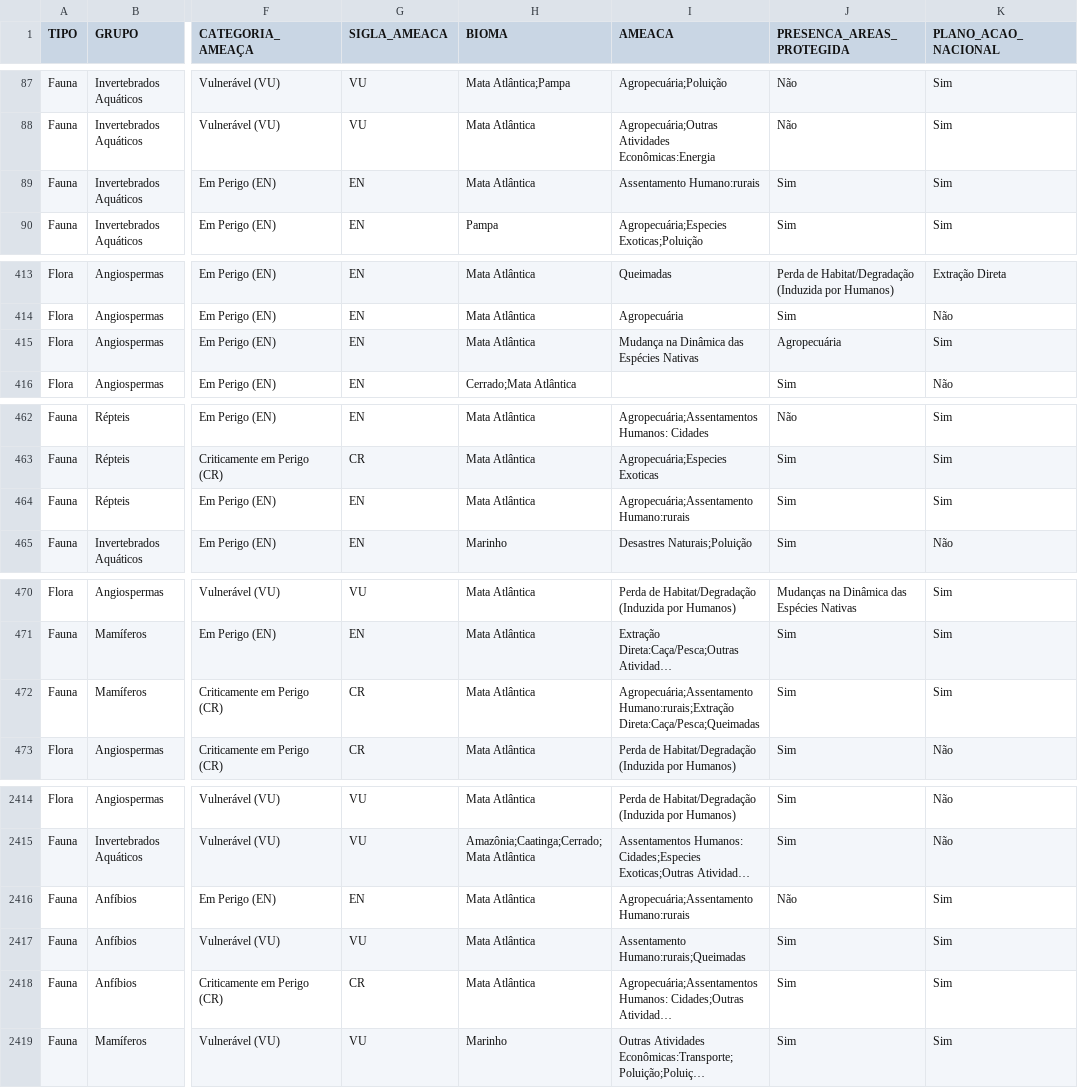
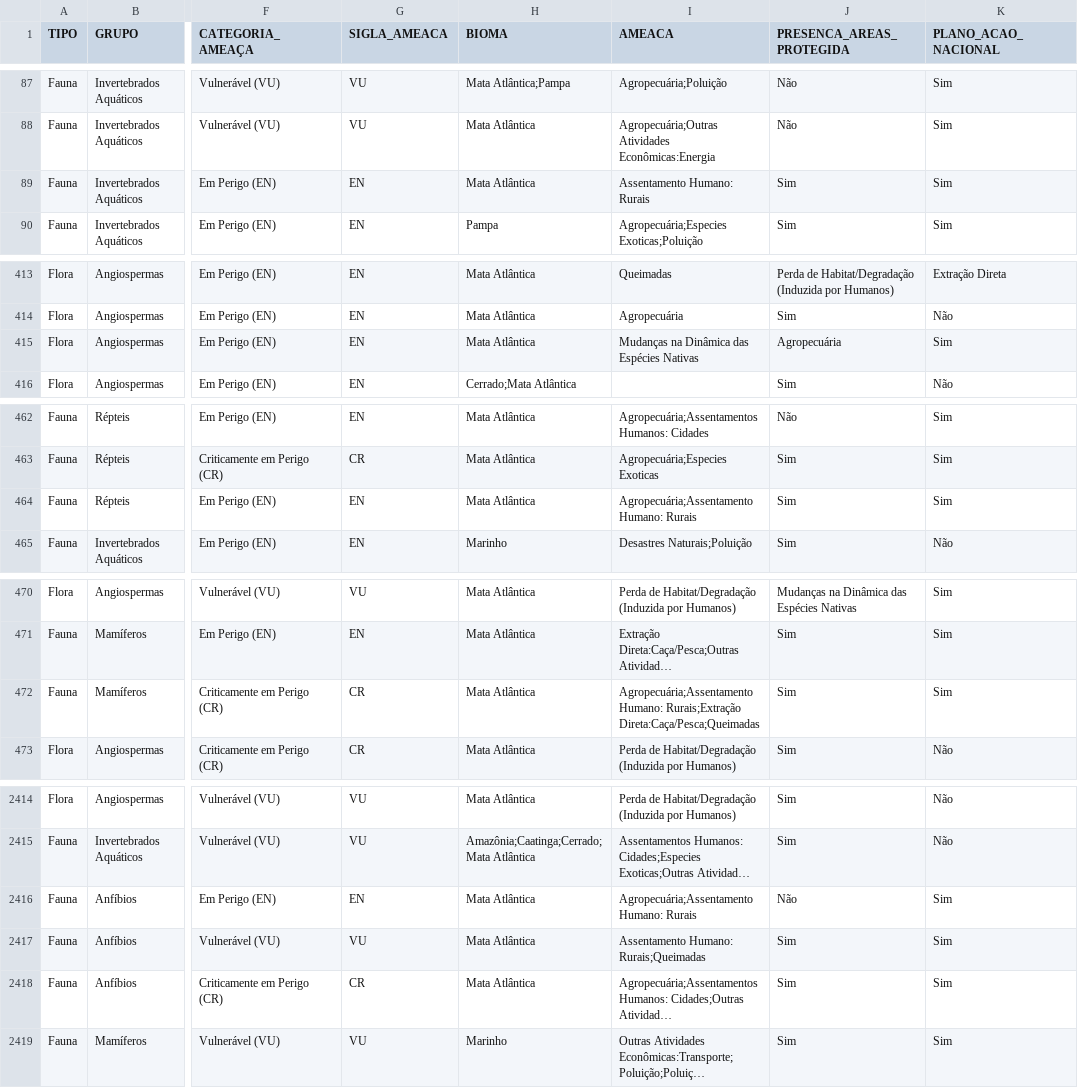
Before and after one commit to Banco-Dados/TP2-BD, a CSV file: lista-de-especies-ameacas-2020.csv, drawn as a sheet; only a part is shown, gaps mark what is left out; long unchanged cells end in …; the diff covers the shown part only; the diff names each change by its address in the sheet, - before the commit and + after, or states it on an @@ line.

```diff
--- a/lista-de-especies-ameacas-2020.csv
+++ b/lista-de-especies-ameacas-2020.csv
-I89 (AMEACA): Assentamento Humano:rurais
+I89 (AMEACA): Assentamento Humano: Rurais
-I415 (AMEACA): Mudança na Dinâmica das Espécies Nativas
+I415 (AMEACA): Mudanças na Dinâmica das Espécies Nativas
-I464 (AMEACA): Agropecuária;Assentamento Humano:rurais
+I464 (AMEACA): Agropecuária;Assentamento Humano: Rurais
-I472 (AMEACA): Agropecuária;Assentamento Humano:rurais;Extração Direta:Caça/Pesca;Queimadas
+I472 (AMEACA): Agropecuária;Assentamento Humano: Rurais;Extração Direta:Caça/Pesca;Queimadas
-I2416 (AMEACA): Agropecuária;Assentamento Humano:rurais
+I2416 (AMEACA): Agropecuária;Assentamento Humano: Rurais
-I2417 (AMEACA): Assentamento Humano:rurais;Queimadas
+I2417 (AMEACA): Assentamento Humano: Rurais;Queimadas
```
Also changed, not shown: 39 edited cells elsewhere in this file.
